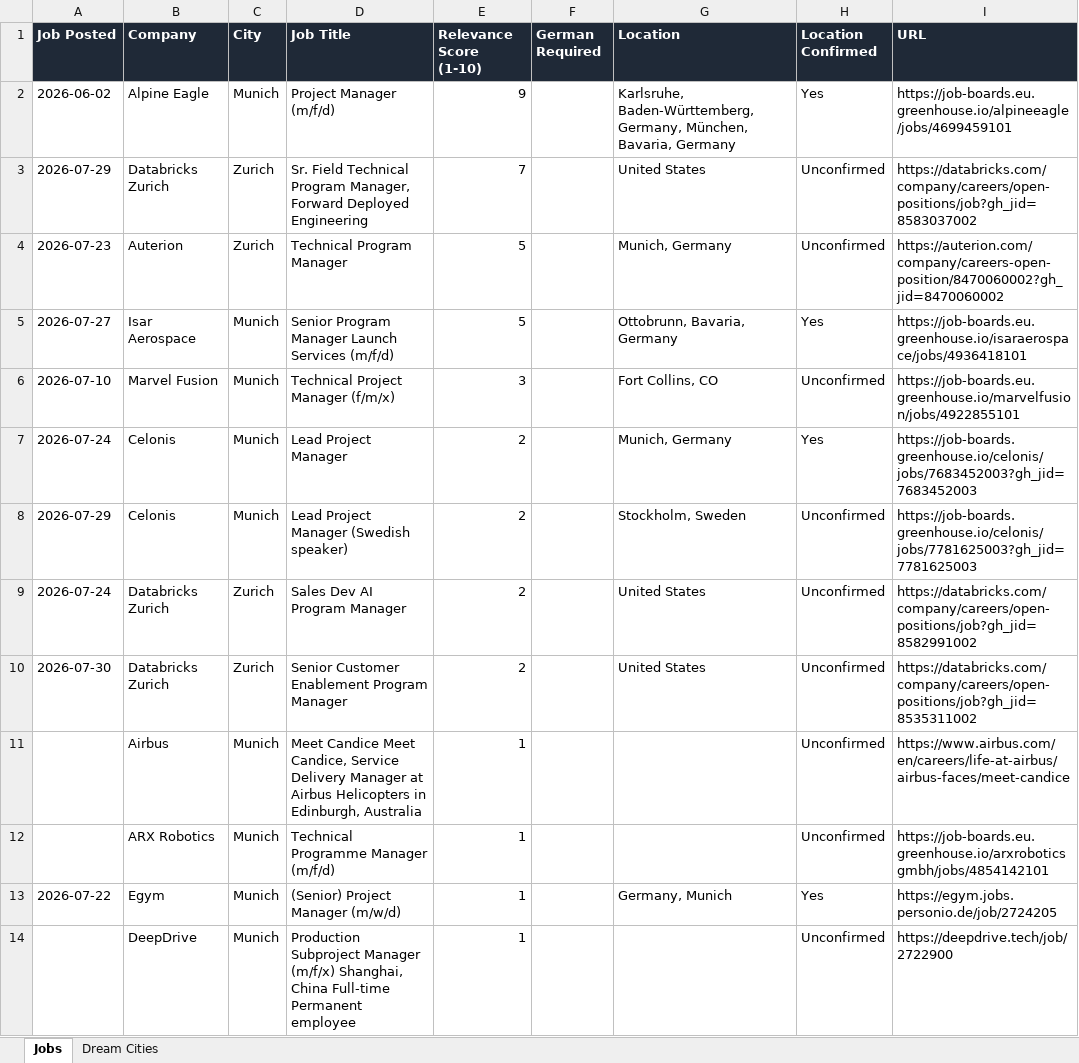
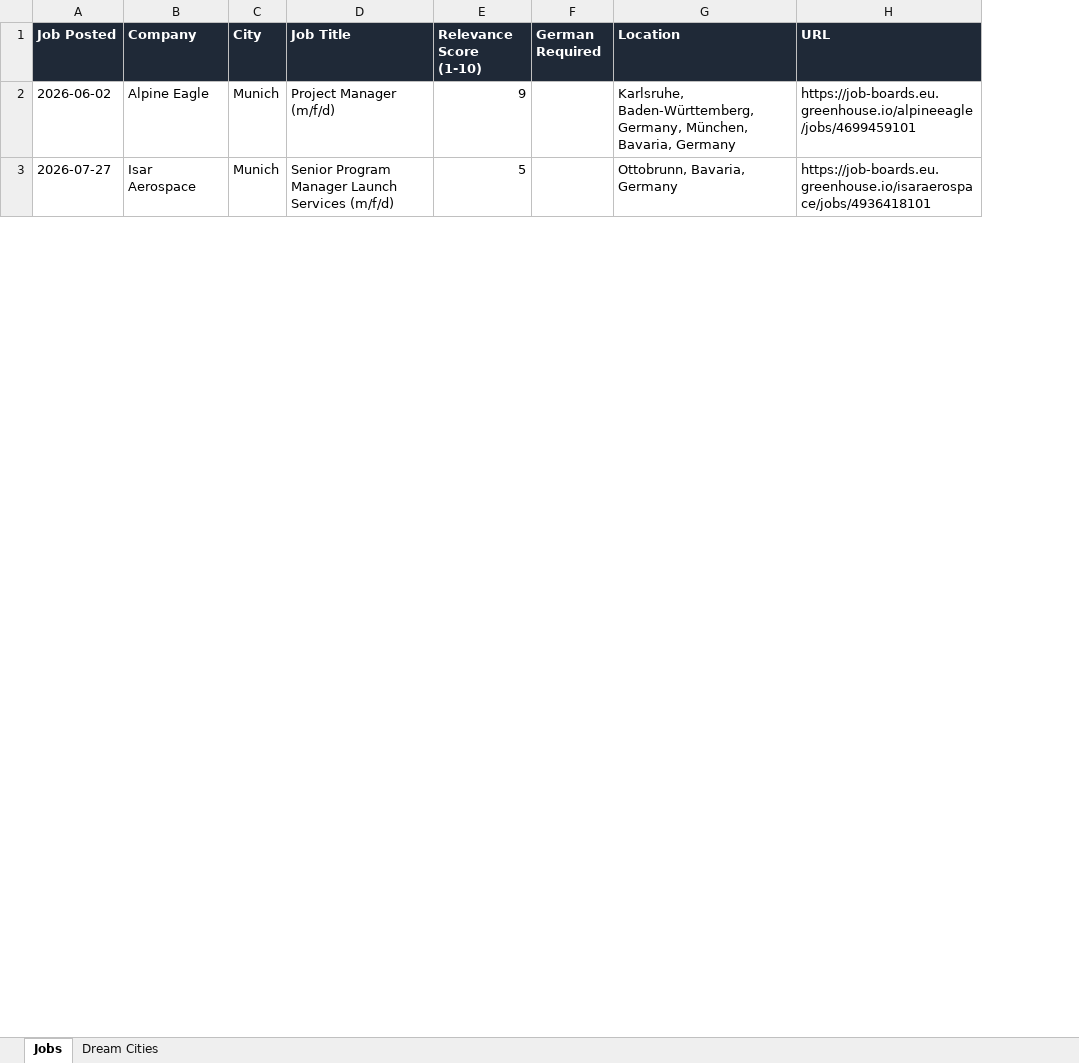
Before and after one commit to ifeellikeadev/Trackernew, an Excel workbook: data/job_tracker.xlsx, sheet Jobs, drawn as a sheet; only a part is shown; values as stored, in another font and other column widths than the file's, no borders; removed rows and columns are numbered as before the commit, all else as after; the diff covers the shown part only; the diff names each change by its address in the sheet, - before the commit and + after, or states it on an @@ line.

```diff
--- a/data/job_tracker.xlsx (sheet Jobs)
+++ b/data/job_tracker.xlsx (sheet Jobs)
-column H (Location Confirmed), row 2: Yes; row 5: Yes
-row 3: 2026-07-29 | Databricks Zurich | Zurich | Sr. Field Technical Program Manager, Forward Deployed Engineering | 7 |  | United States | Unconfirmed | https://databricks.com/company/careers/open-positions/job?gh_jid=8583037002
-row 4: 2026-07-23 | Auterion | Zurich | Technical Program Manager | 5 |  | Munich, Germany | Unconfirmed | https://auterion.com/company/careers-open-position/8470060002?gh_jid=8470060002
-row 6: 2026-07-10 | Marvel Fusion | Munich | Technical Project Manager (f/m/x) | 3 |  | Fort Collins, CO | Unconfirmed | https://job-boards.eu.greenhouse.io/marvelfusion/jobs/4922855101
-row 7: 2026-07-24 | Celonis | Munich | Lead Project Manager | 2 |  | Munich, Germany | Yes | https://job-boards.greenhouse.io/celonis/jobs/7683452003?gh_jid=7683452003
-row 8: 2026-07-29 | Celonis | Munich | Lead Project Manager (Swedish speaker) | 2 |  | Stockholm, Sweden | Unconfirmed | https://job-boards.greenhouse.io/celonis/jobs/7781625003?gh_jid=7781625003
-row 9: 2026-07-24 | Databricks Zurich | Zurich | Sales Dev AI Program Manager | 2 |  | United States | Unconfirmed | https://databricks.com/company/careers/open-positions/job?gh_jid=8582991002
-row 10: 2026-07-30 | Databricks Zurich | Zurich | Senior Customer Enablement Program Manager | 2 |  | United States | Unconfirmed | https://databricks.com/company/careers/open-positions/job?gh_jid=8535311002
-row 11:  | Airbus | Munich | Meet Candice Meet Candice, Service Delivery Manager at Airbus Helicopters in Edinburgh, Australia | 1 |  |  | Unconfirmed | https://www.airbus.com/en/careers/life-at-airbus/airbus-faces/meet-candice
-row 12:  | ARX Robotics | Munich | Technical Programme Manager (m/f/d) | 1 |  |  | Unconfirmed | https://job-boards.eu.greenhouse.io/arxroboticsgmbh/jobs/4854142101
-row 13: 2026-07-22 | Egym | Munich | (Senior) Project Manager (m/w/d) | 1 |  | Germany, Munich | Yes | https://egym.jobs.personio.de/job/2724205
-row 14:  | DeepDrive | Munich | Production Subproject Manager (m/f/x) Shanghai, China Full-time Permanent employee | 1 |  |  | Unconfirmed | https://deepdrive.tech/job/2722900
```
Also changed, not shown: 1 added row and 12 removed rows elsewhere in this sheet, sheet Dream Cities, 1 other file.
